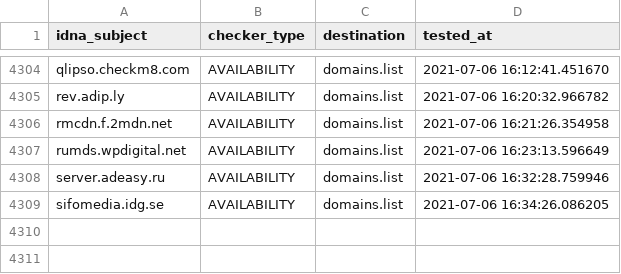
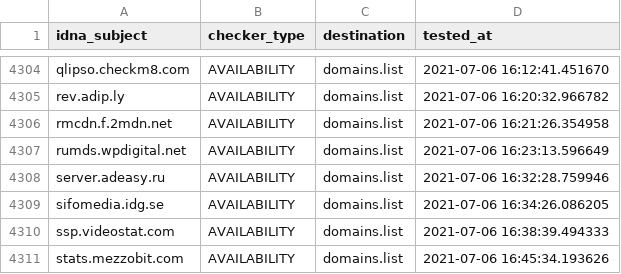
Before and after one commit to Ultimate-Hosts-Blacklist/cameleon_at_sysctl.org, a CSV file: .pyfunceble/inactive.csv, drawn as a sheet; only a part is shown, gaps mark what is left out.

```diff
--- a/.pyfunceble/inactive.csv
+++ b/.pyfunceble/inactive.csv
@@ -4309 +4309,3 @@ server.adeasy.ru,AVAILABILITY,domains.list,2021-07-06 16:32:28.759946
 sifomedia.idg.se,AVAILABILITY,domains.list,2021-07-06 16:34:26.086205
+ssp.videostat.com,AVAILABILITY,domains.list,2021-07-06 16:38:39.494333
+stats.mezzobit.com,AVAILABILITY,domains.list,2021-07-06 16:45:34.193626
```
Also changed, not shown: 12 other files.
